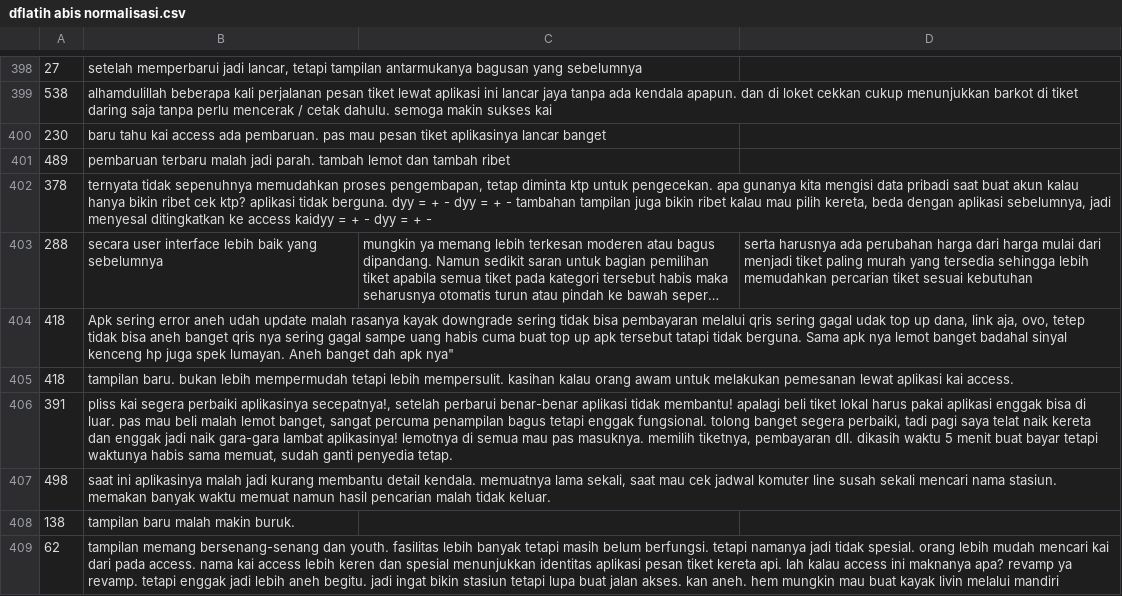
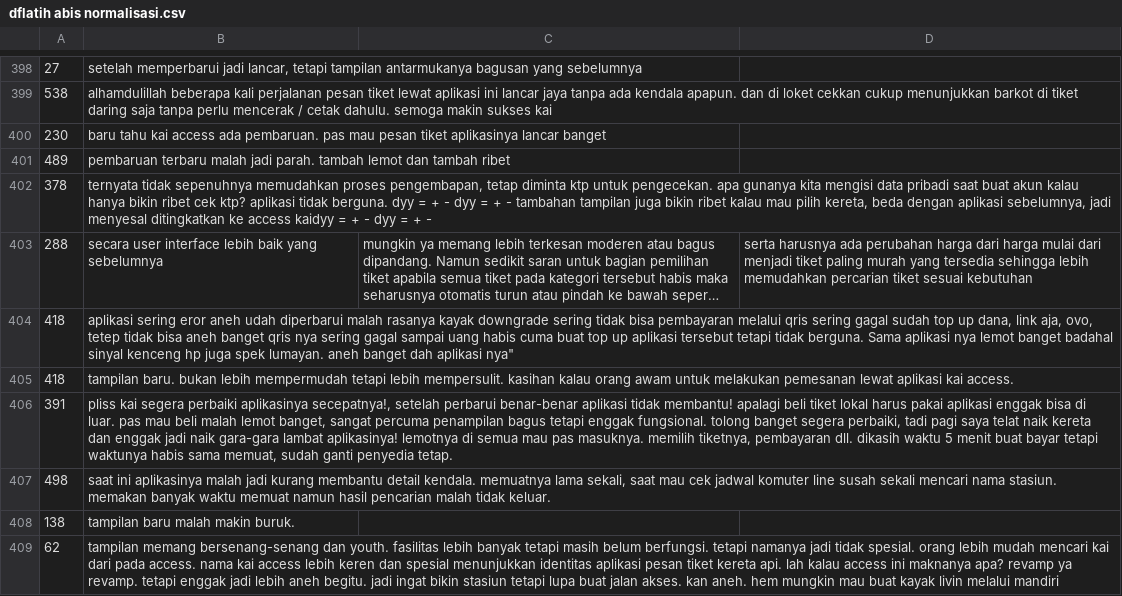
Before and after one commit to sofyitahm/SKRIPSI, a CSV file: CSV/dflatih abis normalisasi.csv, drawn as a sheet; only a part is shown, gaps mark what is left out; long unchanged cells end in …; the diff names each change by its address in the sheet, - before the commit and + after, or states it on an @@ line.

Commit message:
Update dflatih abis normalisasi.csv

```diff
--- a/CSV/dflatih abis normalisasi.csv
+++ b/CSV/dflatih abis normalisasi.csv
-B404: Apk sering error aneh udah update malah rasanya kayak downgrade sering tidak bisa pembayaran melalui qris sering gagal udak top up dana, link aja, ovo, tetep tidak bisa aneh banget qris nya sering gagal sampe uang habis cuma buat top up apk tersebut tatapi tidak berguna. Sama apk nya lemot banget badahal sinyal kenceng hp juga spek lumayan. Aneh banget dah apk nya"
+B404: aplikasi sering eror aneh udah diperbarui malah rasanya kayak downgrade sering tidak bisa pembayaran melalui qris sering gagal sudah top up dana, link aja, ovo, tetep tidak bisa aneh banget qris nya sering gagal sampai uang habis cuma buat top up aplikasi tersebut tetapi tidak berguna. Sama aplikasi nya lemot banget badahal sinyal kenceng hp juga spek lumayan. aneh banget dah aplikasi nya"
```
